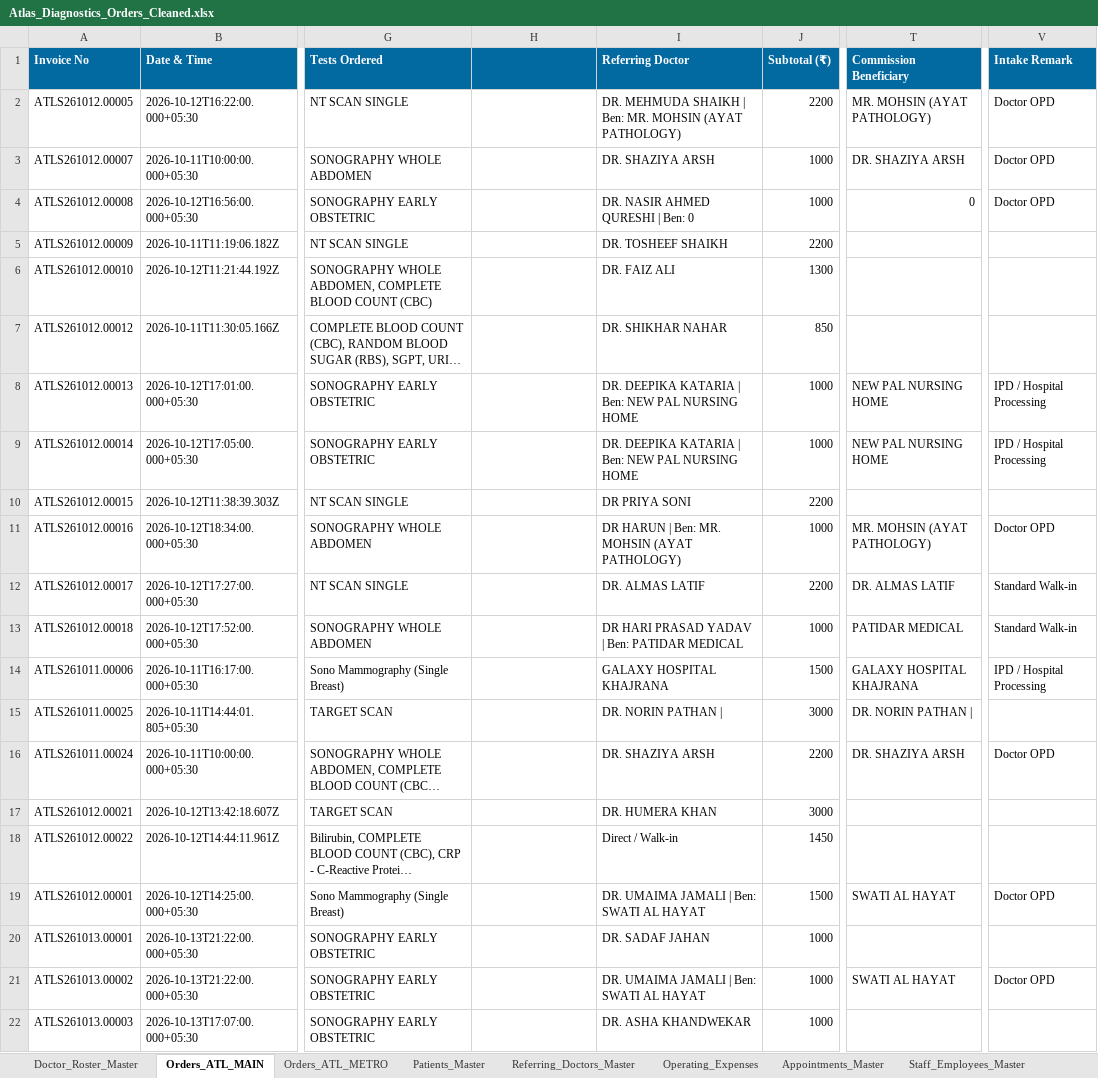
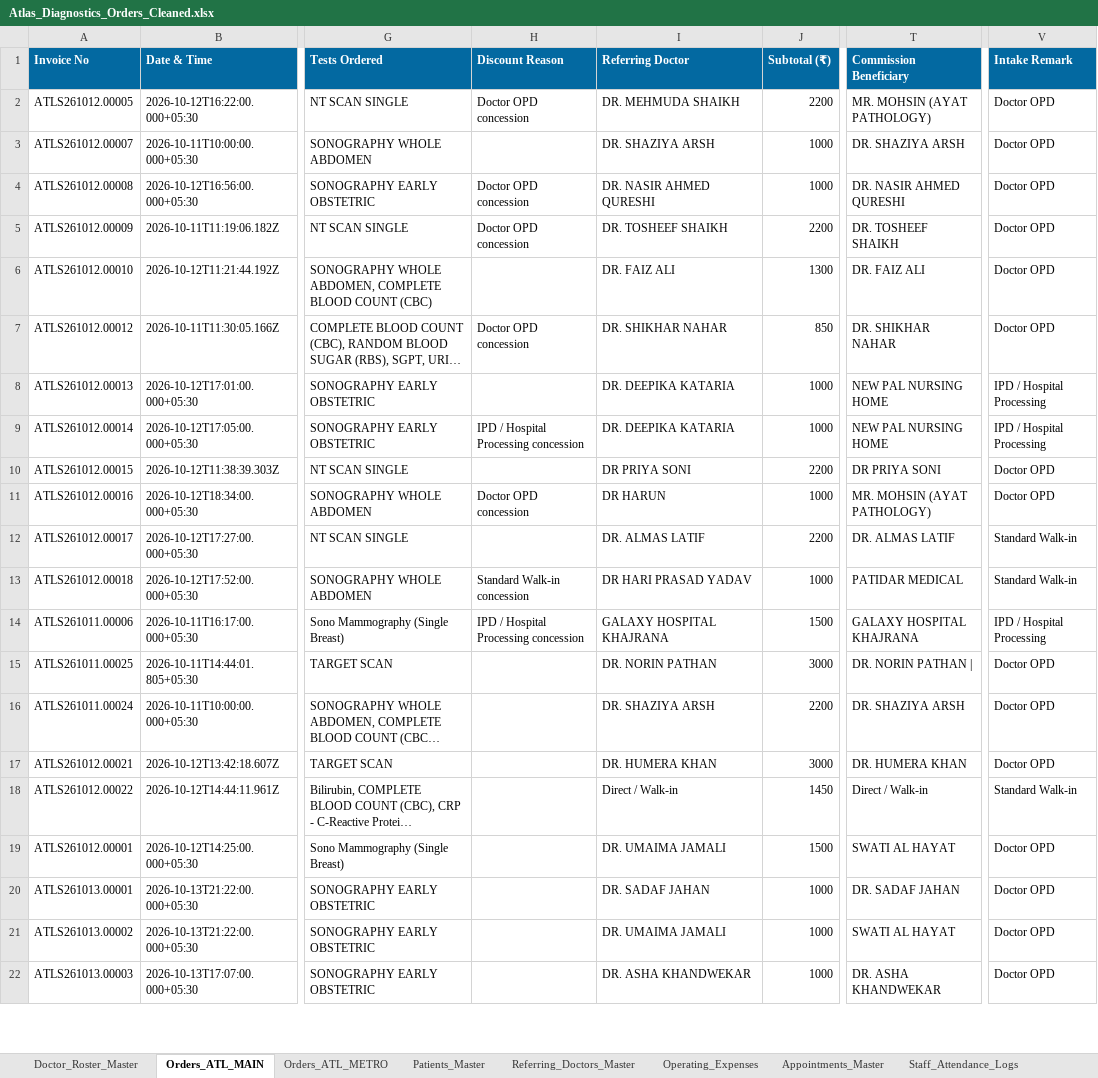
Before and after one commit to 1107sheikh007-blip/Atlas-2.0, an Excel workbook: Data/Atlas_Diagnostics_Orders_Cleaned.xlsx, sheet Orders_ATL_MAIN, drawn as a sheet; only a part is shown, gaps mark what is left out; long unchanged cells end in …; values as stored, in another font and other column widths than the file's, no borders; the diff covers the shown part only; the diff names each change by its address in the sheet, - before the commit and + after, or states it on an @@ line.

Commit message:
Merge all SELF entries into ATLAS SELF, deduplicate partner summary ranking, and clarify doctor approval status

```diff
--- a/Data/Atlas_Diagnostics_Orders_Cleaned.xlsx (sheet Orders_ATL_MAIN)
+++ b/Data/Atlas_Diagnostics_Orders_Cleaned.xlsx (sheet Orders_ATL_MAIN)
-H1: (empty)
+H1: Discount Reason
-H2 (Discount Reason): (empty)
+H2 (Discount Reason): Doctor OPD concession
-I2 (Referring Doctor): DR. MEHMUDA SHAIKH | Ben: MR. MOHSIN (AYAT PATHOLOGY)
+I2 (Referring Doctor): DR. MEHMUDA SHAIKH
-H4:H5 (Discount Reason): (empty)
+H4:H5 (Discount Reason): Doctor OPD concession
-I4 (Referring Doctor): DR. NASIR AHMED QURESHI | Ben: 0
+I4 (Referring Doctor): DR. NASIR AHMED QURESHI
-T4 (Commission Beneficiary): 0
+T4 (Commission Beneficiary): DR. NASIR AHMED QURESHI
-T5 (Commission Beneficiary): (empty)
+T5 (Commission Beneficiary): DR. TOSHEEF SHAIKH
-V5:V7 (Intake Remark): (empty)
+V5:V7 (Intake Remark): Doctor OPD
-T6 (Commission Beneficiary): (empty)
+T6 (Commission Beneficiary): DR. FAIZ ALI
-H7 (Discount Reason): (empty)
+H7 (Discount Reason): Doctor OPD concession
-T7 (Commission Beneficiary): (empty)
+T7 (Commission Beneficiary): DR. SHIKHAR NAHAR
-I8:I9 (Referring Doctor): DR. DEEPIKA KATARIA | Ben: NEW PAL NURSING HOME
+I8:I9 (Referring Doctor): DR. DEEPIKA KATARIA
-H9 (Discount Reason): (empty)
+H9 (Discount Reason): IPD / Hospital Processing concession
-T10 (Commission Beneficiary): (empty)
+T10 (Commission Beneficiary): DR PRIYA SONI
-V10 (Intake Remark): (empty)
+V10 (Intake Remark): Doctor OPD
-H11 (Discount Reason): (empty)
+H11 (Discount Reason): Doctor OPD concession
-I11 (Referring Doctor): DR HARUN | Ben: MR. MOHSIN (AYAT PATHOLOGY)
+I11 (Referring Doctor): DR HARUN
-H13 (Discount Reason): (empty)
+H13 (Discount Reason): Standard Walk-in concession
-I13 (Referring Doctor): DR HARI PRASAD YADAV | Ben: PATIDAR MEDICAL
+I13 (Referring Doctor): DR HARI PRASAD YADAV
-H14 (Discount Reason): (empty)
+H14 (Discount Reason): IPD / Hospital Processing concession
-I15 (Referring Doctor): DR. NORIN PATHAN |
+I15 (Referring Doctor): DR. NORIN PATHAN
-V15 (Intake Remark): (empty)
+V15 (Intake Remark): Doctor OPD
-T17 (Commission Beneficiary): (empty)
+T17 (Commission Beneficiary): DR. HUMERA KHAN
-V17 (Intake Remark): (empty)
+V17 (Intake Remark): Doctor OPD
-T18 (Commission Beneficiary): (empty)
+T18 (Commission Beneficiary): Direct / Walk-in
-V18 (Intake Remark): (empty)
+V18 (Intake Remark): Standard Walk-in
-I19 (Referring Doctor): DR. UMAIMA JAMALI | Ben: SWATI AL HAYAT
+I19 (Referring Doctor): DR. UMAIMA JAMALI
-T20 (Commission Beneficiary): (empty)
+T20 (Commission Beneficiary): DR. SADAF JAHAN
-V20 (Intake Remark): (empty)
+V20 (Intake Remark): Doctor OPD
-I21 (Referring Doctor): DR. UMAIMA JAMALI | Ben: SWATI AL HAYAT
+I21 (Referring Doctor): DR. UMAIMA JAMALI
-T22 (Commission Beneficiary): (empty)
+T22 (Commission Beneficiary): DR. ASHA KHANDWEKAR
-V22 (Intake Remark): (empty)
+V22 (Intake Remark): Doctor OPD
```
Also changed, not shown: 2 added rows and 585 edited cells elsewhere in this sheet, sheet Master_Test_Catalog, sheet Referring_Doctors_Master, sheet Patients_Master, sheet Appointments_Master, other sheet tabs, Data/Atlas_Diagnostics_Orders_Master_Cleaned.xlsx, 1 other file.
